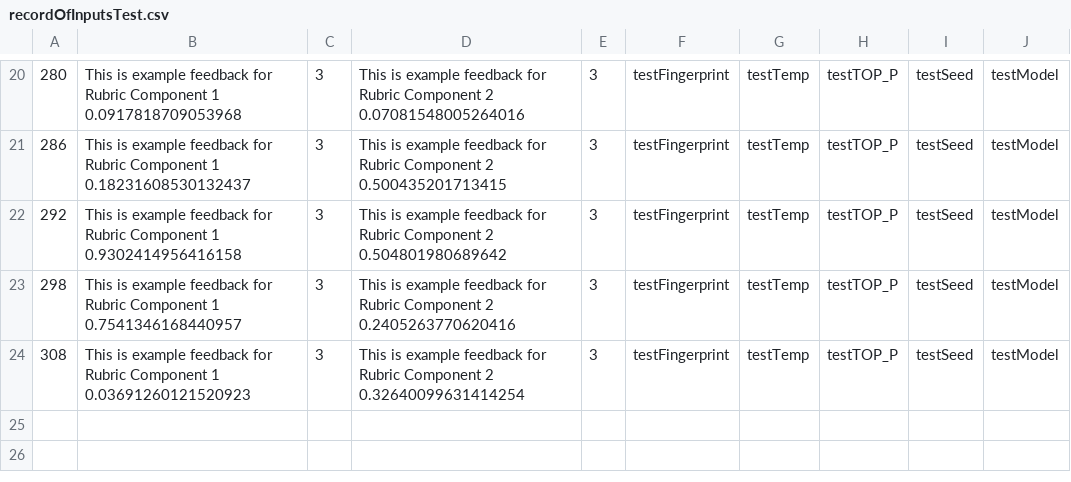
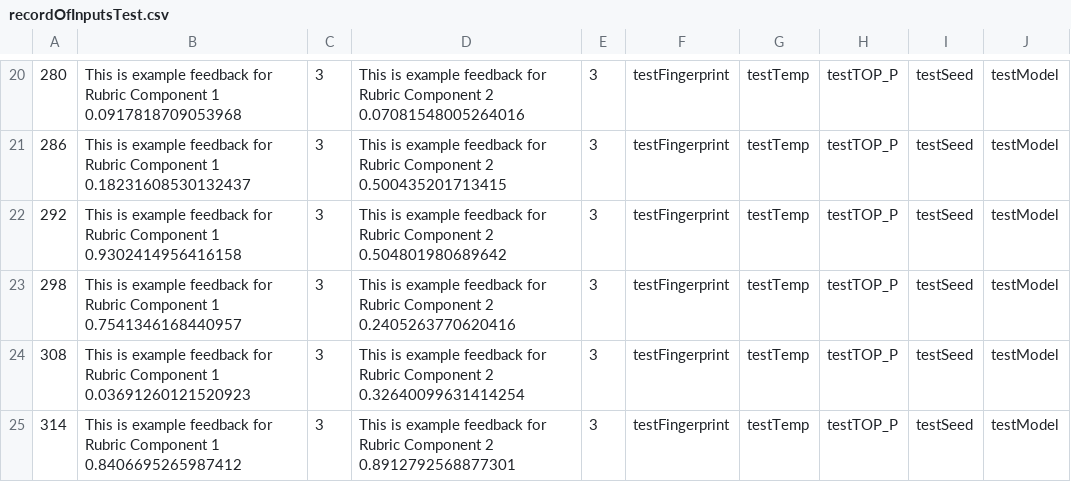
Before and after one commit to b1zley/gpt-markup, a CSV file: backend/recordOfInputsTest.csv, drawn as a sheet; only a part is shown, gaps mark what is left out.

```diff
--- a/backend/recordOfInputsTest.csv
+++ b/backend/recordOfInputsTest.csv
@@ -24 +24,2 @@
 308,This is example feedback for Rubric Component 1 0.03691260121520923,"3",This is example feedback for Rubric Component 2 0.32640099631414254,"3","testFingerprint","testTemp","testTOP_P","testSeed","testModel"
+314,This is example feedback for Rubric Component 1 0.8406695265987412,"3",This is example feedback for Rubric Component 2 0.8912792568877301,"3","testFingerprint","testTemp","testTOP_P","testSeed","testModel"
```
Also changed, not shown: 4 other files.
